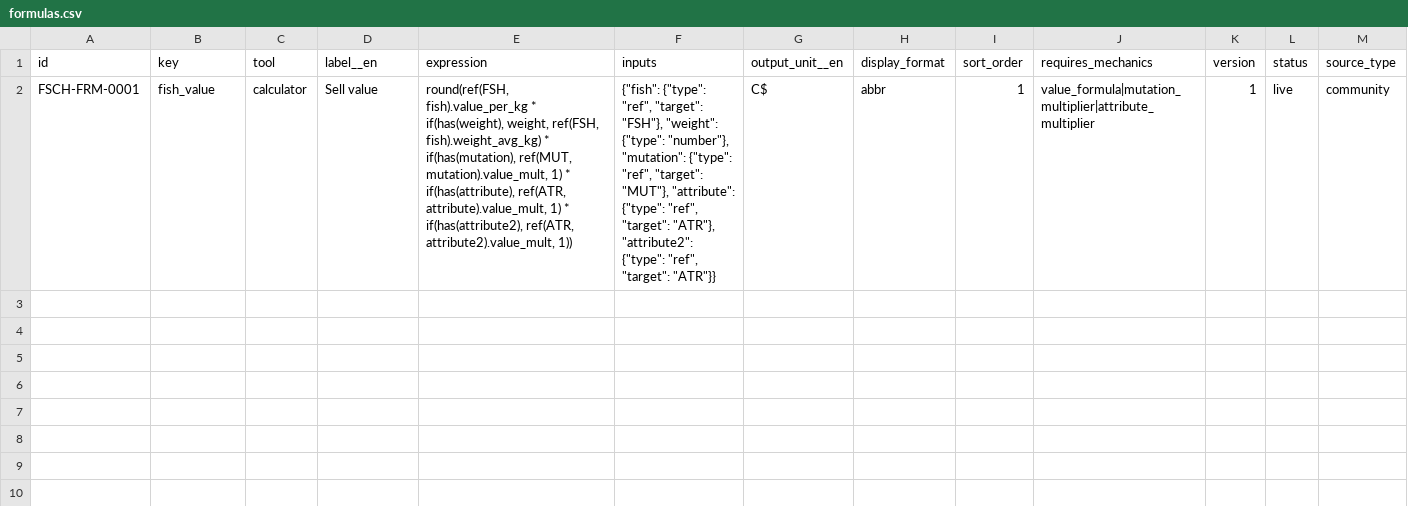
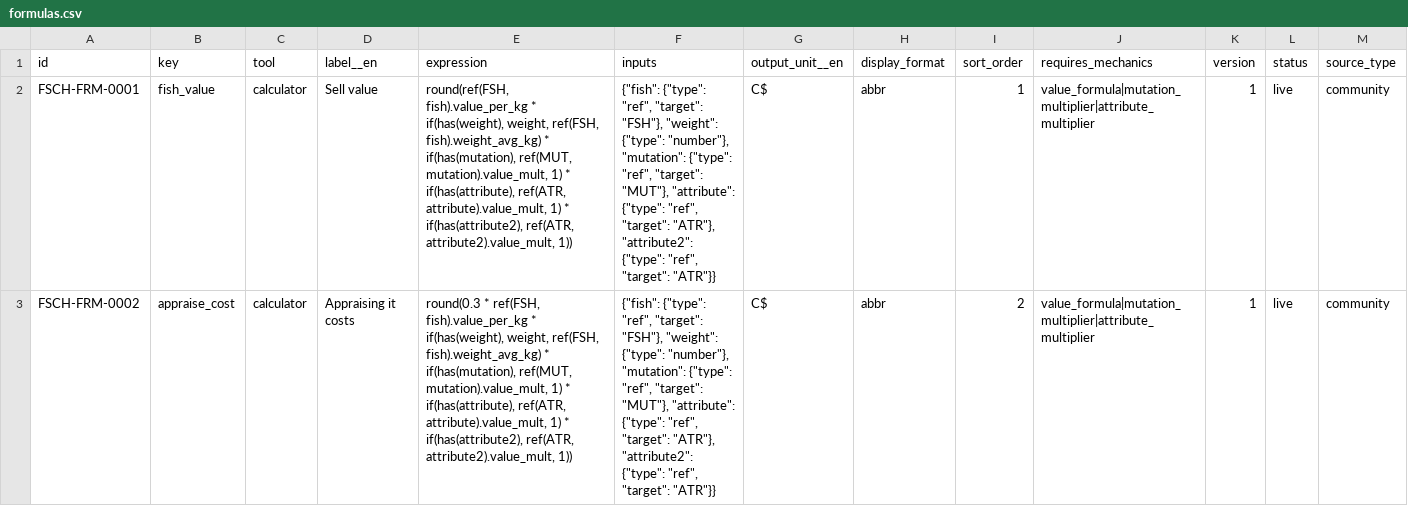
Before and after one commit to 6977980-hash/updateotter, a CSV file: data/fsch/formulas.csv, drawn as a sheet; only a part is shown; rows hold the shown columns only; the diff names each change by its address in the sheet, - before the commit and + after, or states it on an @@ line.

```diff
--- a/data/fsch/formulas.csv
+++ b/data/fsch/formulas.csv
+row 3: FSCH-FRM-0002 | appraise_cost | calculator | Appraising it costs | round(0.3 * ref(FSH, fish).value_per_kg * if(has(weight), weight, ref(FSH, fish).weight_avg_kg) * if(has(mutation), ref(MUT, mutation).value_mult, 1) * if(has(attribute), ref(ATR, attribute).value_mult, 1) * if(has(attribute2), ref(ATR, attribute2).value_mult, 1)) | {"fish": {"type": "ref", "target": "FSH"}, "weight": {"type": "number"}, "mutation": {"type": "ref", "target": "MUT"}, "attribute": {"type": "ref", "target": "ATR"}, "attribute2": {"type": "ref", "target": "ATR"}} | C$ | abbr | 2 | value_formula|mutation_multiplier|attribute_multiplier | 1 | live | community
```
Also changed, not shown: data/fsch/formula_tests.csv, 29 other files.
